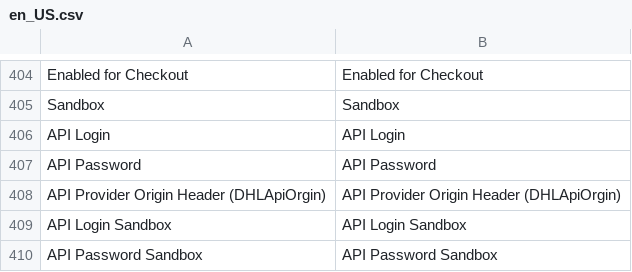
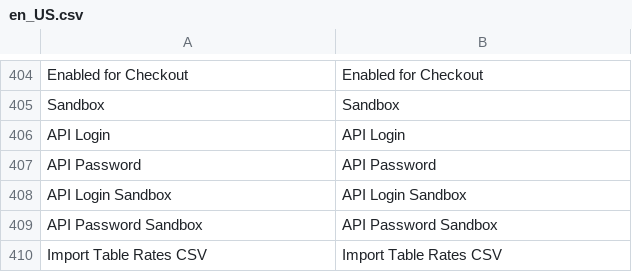
Before and after one commit to DHL-eCommerce-Poland/Magento-2, a CSV file: i18n/en_US.csv, drawn as a sheet; only a part is shown, gaps mark what is left out; the shorter side is filled out with more unchanged rows.

```diff
--- a/i18n/en_US.csv
+++ b/i18n/en_US.csv
@@ -407,3 +407,2 @@ Sandbox,Sandbox
 "API Password","API Password"
-"API Provider Origin Header (DHLApiOrgin)","API Provider Origin Header (DHLApiOrgin)"
 "API Login Sandbox","API Login Sandbox"
```
Also changed, not shown: i18n/pl_PL.csv, 4 other files.
